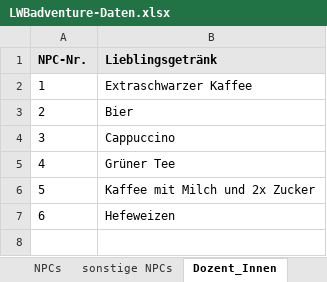
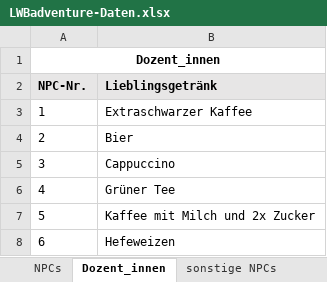
Before and after one commit to phliehm/Datenbanken-LWB, an Excel workbook: B_modell/LWBadventure-Daten.xlsx, sheet Dozent_innen, drawn as a sheet; values as stored, in another font and other column widths than the file's, no borders; the diff names each change by its address in the sheet, - before the commit and + after, or states it on an @@ line.

```diff
--- a/B_modell/LWBadventure-Daten.xlsx (sheet Dozent_innen)
+++ b/B_modell/LWBadventure-Daten.xlsx (sheet Dozent_innen)
-sheet tab: Dozent_Innen
+sheet tab: Dozent_innen
@@ sheet tab order changed: NPCs | Dozent_innen | sonstige NPCs @@
+row 1: Dozent_innen
```
Also changed, not shown: sheet Spieler_innen, sheet Spielstände, sheet sonstige NPCs, sheet Themengebiete, sheet Aufenthaltsorte, sheet Assistenz, 5 more sheets, other sheet tabs, 17 other files.
